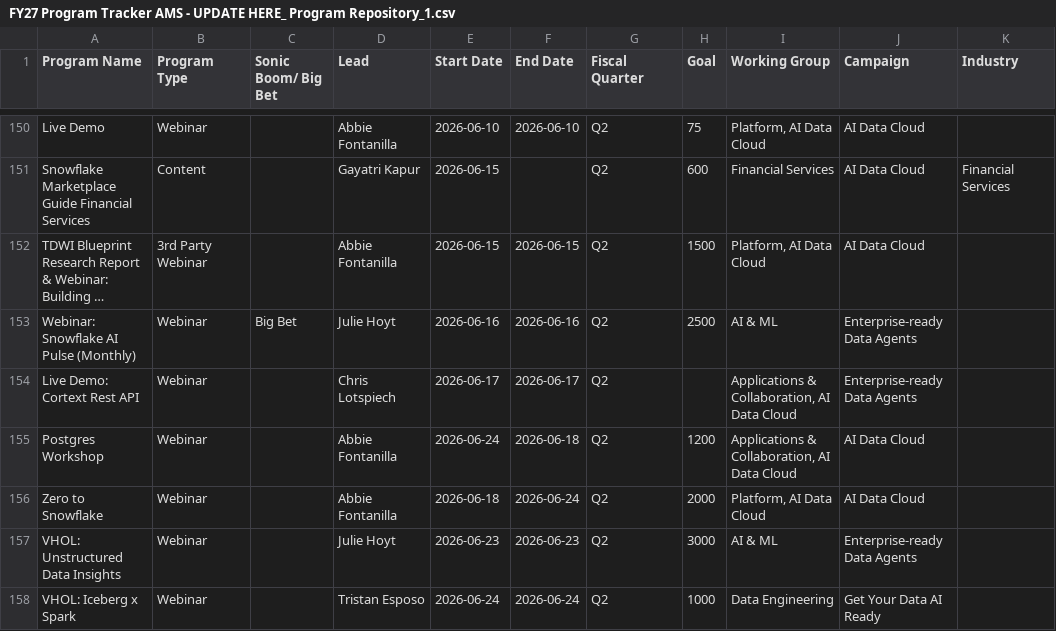
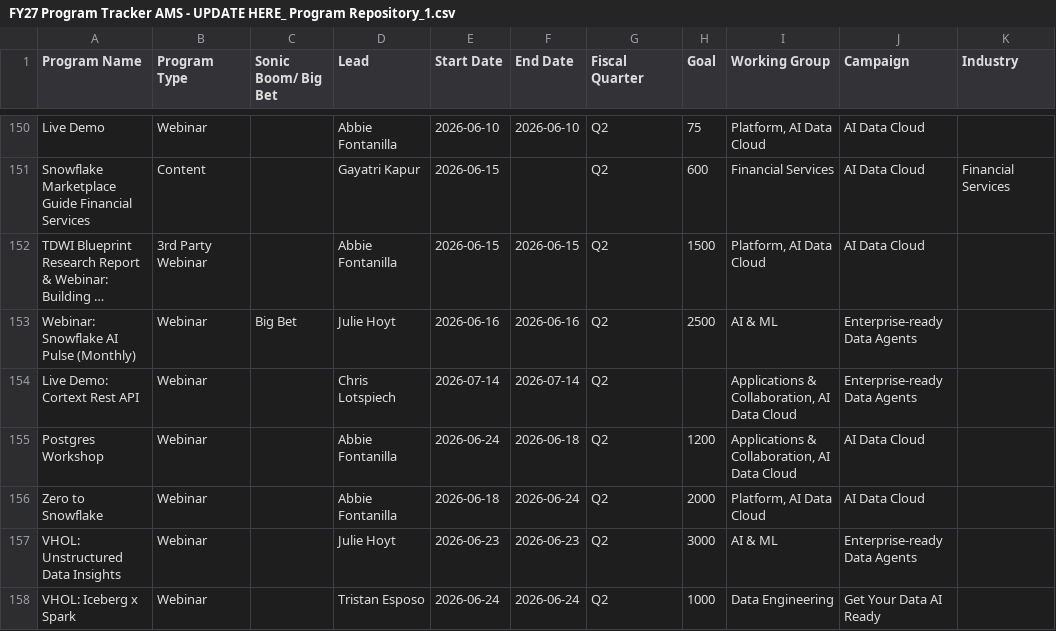
Before and after one commit to sfc-gh-kenguyen/sheets-calendar-app, a CSV file: data/FY27 Program Tracker AMS - UPDATE HERE_ Program Repository_1.csv, drawn as a sheet; only a part is shown, gaps mark what is left out; long unchanged cells end in …; the diff names each change by its address in the sheet, - before the commit and + after, or states it on an @@ line.

Commit message:
Auto-sync: update all sources (data/FY27 Program Tracker AMS - UPDATE HERE_ Program Repository_1.csv)

```diff
--- a/data/FY27 Program Tracker AMS - UPDATE HERE_ Program Repository_1.csv
+++ b/data/FY27 Program Tracker AMS - UPDATE HERE_ Program Repository_1.csv
-E154 (Start Date): 2026-06-17
+E154 (Start Date): 2026-07-14
-F154 (End Date): 2026-06-17
+F154 (End Date): 2026-07-14
```
